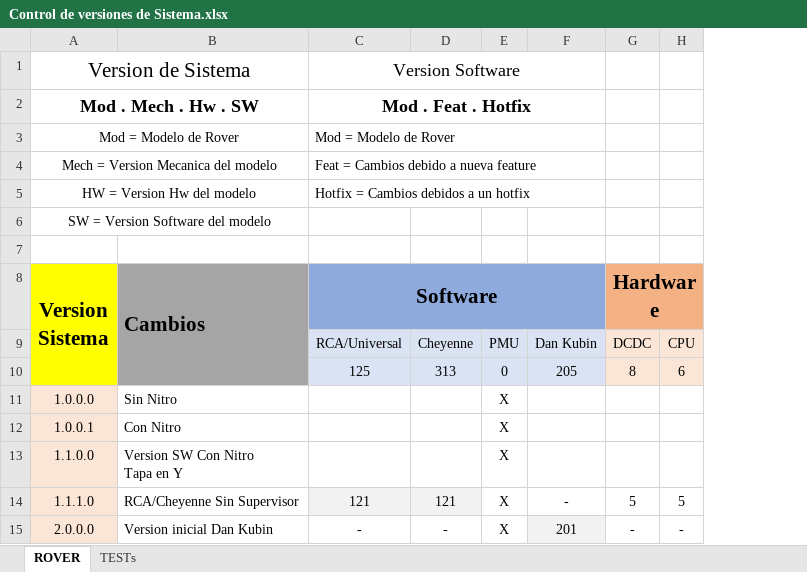
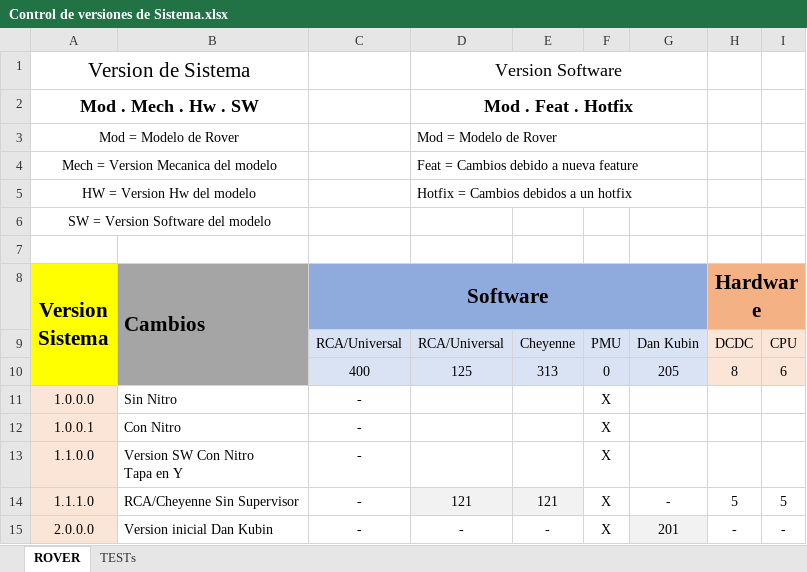
Before and after one commit to MSTKMAD/battery-pack, an Excel workbook: 01.Documentation/Control de versiones de Sistema.xlsx, sheet ROVER, drawn as a sheet; only a part is shown; values as stored, in another font and other column widths than the file's, no borders; removed rows and columns are numbered as before the commit, all else as after; the diff names each change by its address in the sheet, - before the commit and + after, or states it on an @@ line.

Commit message:
Desactivacion del modo nitro por defecto en el modelo universal

```diff
--- a/01.Documentation/Control de versiones de Sistema.xlsx (sheet ROVER)
+++ b/01.Documentation/Control de versiones de Sistema.xlsx (sheet ROVER)
+column C, rows 8-15: Software | RCA/Universal | 400 | - | - | - | - | -
-D8: Software
+D8: (empty)
-C8:F8 merged
```
Also changed, not shown: formulas that keep their value, 1 other file.
